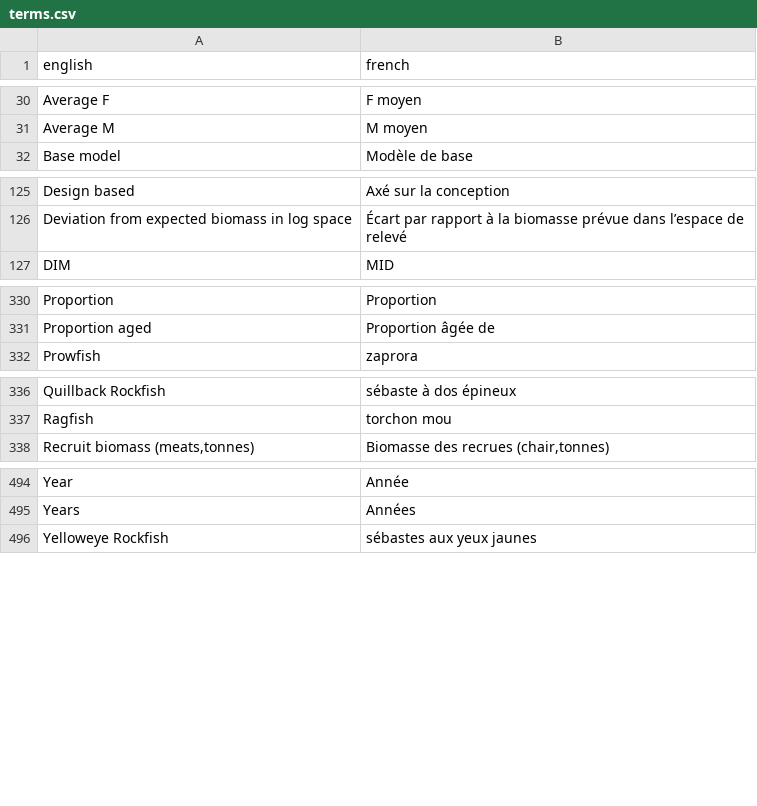
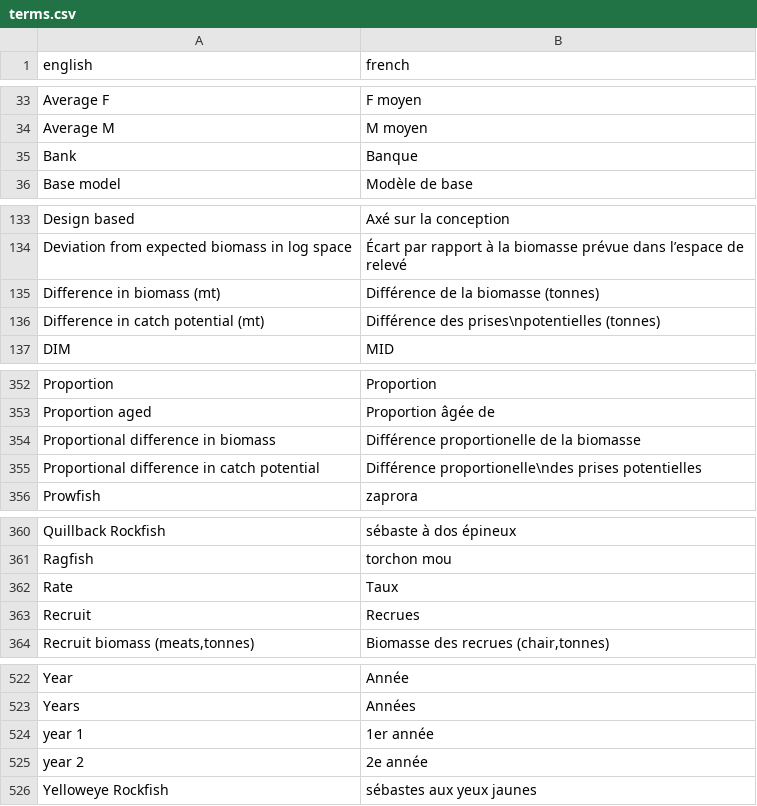
Before and after one commit to freyakeyser/rosettafish, a CSV file: data-raw/terms.csv, drawn as a sheet; only a part is shown, gaps mark what is left out; the diff covers the shown part only; the diff names each change by its address in the sheet, - before the commit and + after, or states it on an @@ line.

```diff
--- a/data-raw/terms.csv
+++ b/data-raw/terms.csv
+row 35: Bank | Banque
+row 135: Difference in biomass (mt) | Différence de la biomasse (tonnes)
+row 136: Difference in catch potential (mt) | Différence des prises\npotentielles (tonnes)
+row 354: Proportional difference in biomass | Différence proportionelle de la biomasse
+row 355: Proportional difference in catch potential | Différence proportionelle\ndes prises potentielles
+row 362: Rate | Taux
+row 363: Recruit | Recrues
+row 524: year 1 | 1er année
+row 525: year 2 | 2e année
```
Also changed, not shown: 21 added rows elsewhere in this file.
